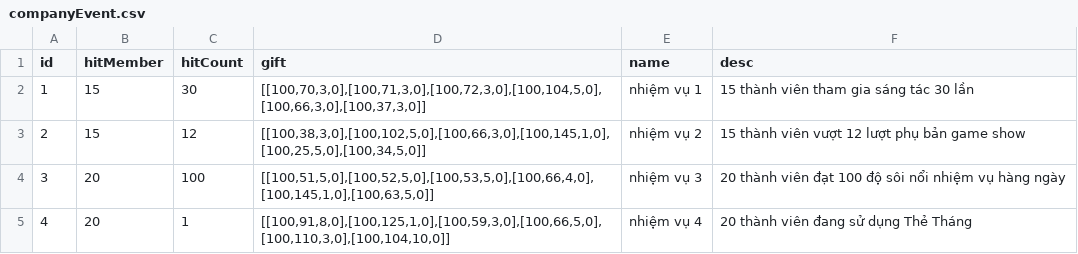
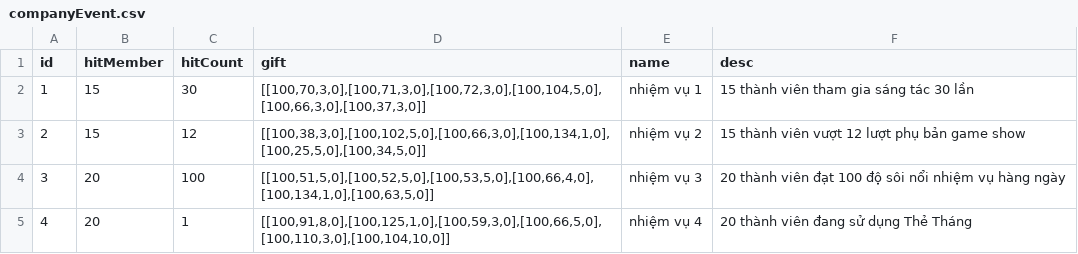
Before and after one commit to ecraftagency/rxheartbeat, a CSV file: data/csv/companyEvent.csv, drawn as a sheet.

```diff
--- a/data/csv/companyEvent.csv
+++ b/data/csv/companyEvent.csv
@@ -2,4 +2,4 @@ id,hitMember,hitCount,gift,name,desc
 1,15,30,"[[100,70,3,0],[100,71,3,0],[100,72,3,0],[100,104,5,0],[100,66,3,0],[100,37,3,0]]",nhiệm vụ 1,15 thành viên tham gia sáng tác 30 lần
-2,15,12,"[[100,38,3,0],[100,102,5,0],[100,66,3,0],[100,145,1,0],[100,25,5,0],[100,34,5,0]]",nhiệm vụ 2,15 thành viên vượt 12 lượt phụ bản game show
-3,20,100,"[[100,51,5,0],[100,52,5,0],[100,53,5,0],[100,66,4,0],[100,145,1,0],[100,63,5,0]]",nhiệm vụ 3,20 thành viên đạt 100 độ sôi nổi nhiệm vụ hàng ngày
+2,15,12,"[[100,38,3,0],[100,102,5,0],[100,66,3,0],[100,134,1,0],[100,25,5,0],[100,34,5,0]]",nhiệm vụ 2,15 thành viên vượt 12 lượt phụ bản game show
+3,20,100,"[[100,51,5,0],[100,52,5,0],[100,53,5,0],[100,66,4,0],[100,134,1,0],[100,63,5,0]]",nhiệm vụ 3,20 thành viên đạt 100 độ sôi nổi nhiệm vụ hàng ngày
 4,20,1,"[[100,91,8,0],[100,125,1,0],[100,59,3,0],[100,66,5,0],[100,110,3,0],[100,104,10,0]]",nhiệm vụ 4,20 thành viên đang sử dụng Thẻ Tháng
```
Also changed, not shown: data/csv/props.csv, data/csv/shopping.csv, 6 other files.
